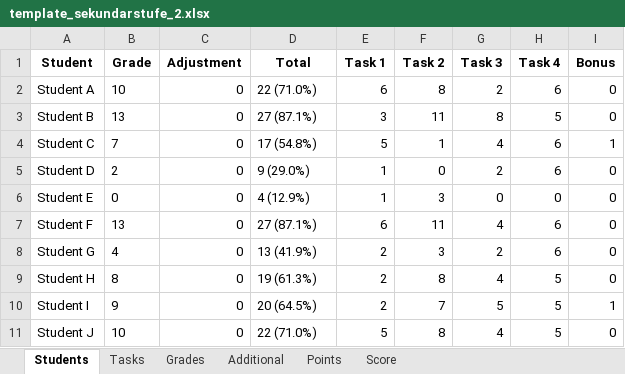
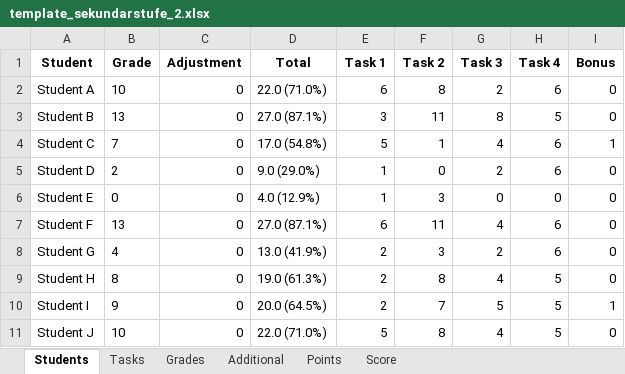
Before and after one commit to valgarf/exam-grading, an Excel workbook: template_sekundarstufe_2.xlsx, sheet Students, drawn as a sheet; values as stored, in another font and other column widths than the file's, no borders; the diff names each change by its address in the sheet, - before the commit and + after, or states it on an @@ line.

```diff
--- a/template_sekundarstufe_2.xlsx (sheet Students)
+++ b/template_sekundarstufe_2.xlsx (sheet Students)
-D2 (Total): 22 (71.0%)
+D2 (Total): 22.0 (71.0%)
-D3 (Total): 27 (87.1%)
+D3 (Total): 27.0 (87.1%)
-D4 (Total): 17 (54.8%)
+D4 (Total): 17.0 (54.8%)
-D5 (Total): 9 (29.0%)
+D5 (Total): 9.0 (29.0%)
-D6 (Total): 4 (12.9%)
+D6 (Total): 4.0 (12.9%)
-D7 (Total): 27 (87.1%)
+D7 (Total): 27.0 (87.1%)
-D8 (Total): 13 (41.9%)
+D8 (Total): 13.0 (41.9%)
-D9 (Total): 19 (61.3%)
+D9 (Total): 19.0 (61.3%)
-D10 (Total): 20 (64.5%)
+D10 (Total): 20.0 (64.5%)
-D11 (Total): 22 (71.0%)
+D11 (Total): 22.0 (71.0%)
```
Also changed, not shown: sheet Points, template_sekundarstufe_1.xlsx, 6 other files.
